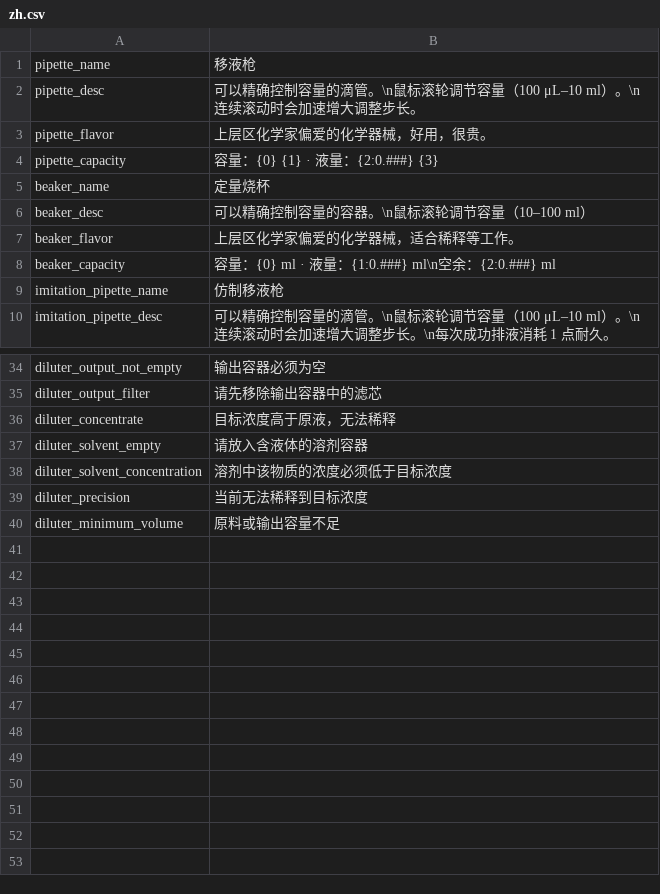
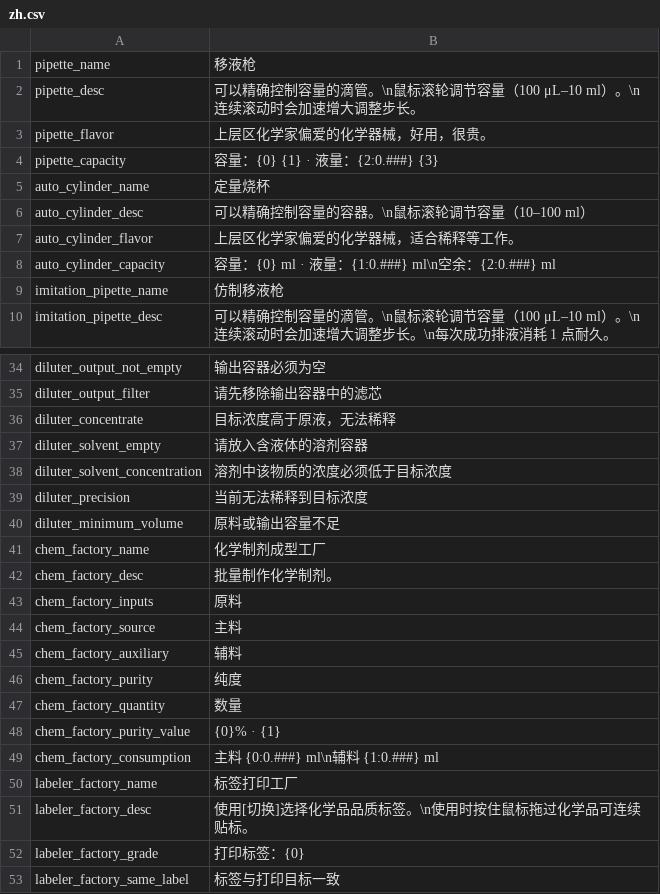
Before and after one commit to EikoocS/RefinedChemistry, a CSV file: Localization/zh.csv, drawn as a sheet; only a part is shown, gaps mark what is left out.

```diff
--- a/Localization/zh.csv
+++ b/Localization/zh.csv
@@ -4,6 +4,6 @@ pipette_flavor,上层区化学家偏爱的化学器械，好用，很贵。
 pipette_capacity,容量：{0} {1} · 液量：{2:0.###} {3}
-beaker_name,定量烧杯
-beaker_desc,可以精确控制容量的容器。\n鼠标滚轮调节容量（10–100 ml）
-beaker_flavor,上层区化学家偏爱的化学器械，适合稀释等工作。
-beaker_capacity,容量：{0} ml · 液量：{1:0.###} ml\n空余：{2:0.###} ml
+auto_cylinder_name,定量烧杯
+auto_cylinder_desc,可以精确控制容量的容器。\n鼠标滚轮调节容量（10–100 ml）
+auto_cylinder_flavor,上层区化学家偏爱的化学器械，适合稀释等工作。
+auto_cylinder_capacity,容量：{0} ml · 液量：{1:0.###} ml\n空余：{2:0.###} ml
 imitation_pipette_name,仿制移液枪
@@ -40 +40,14 @@ diluter_precision,当前无法稀释到目标浓度
 diluter_minimum_volume,原料或输出容量不足
+chem_factory_name,化学制剂成型工厂
+chem_factory_desc,批量制作化学制剂。
+chem_factory_inputs,原料
+chem_factory_source,主料
+chem_factory_auxiliary,辅料
+chem_factory_purity,纯度
+chem_factory_quantity,数量
+chem_factory_purity_value,{0}% · {1}
+chem_factory_consumption,主料 {0:0.###} ml\n辅料 {1:0.###} ml
+labeler_factory_name,标签打印工厂
+labeler_factory_desc,使用[切换]选择化学品品质标签。\n使用时按住鼠标拖过化学品可连续贴标。
+labeler_factory_grade,打印标签：{0}
+labeler_factory_same_label,标签与打印目标一致
```
Also changed, not shown: Localization/en.csv, 32 other files.
